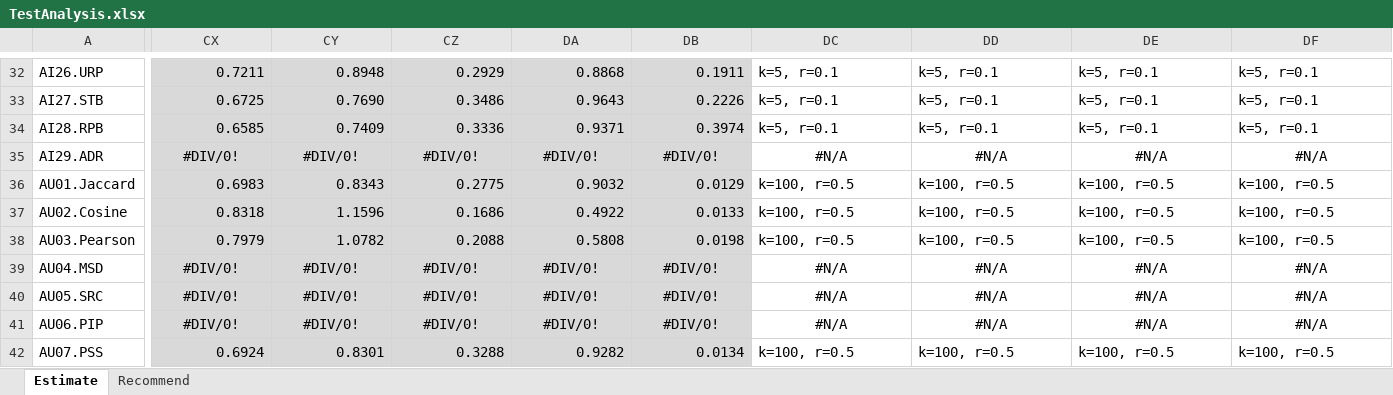
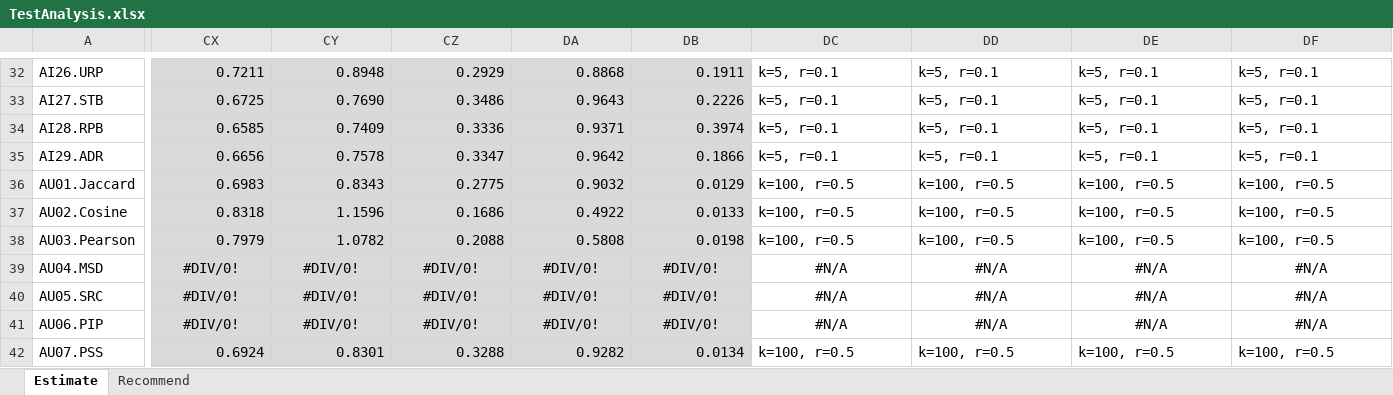
Before and after one commit to locnguyenacademic/sim, an Excel workbook: 4_testing/neighborcf/movielens/2022.05.19/TestAnalysis.xlsx, sheet Estimate, drawn as a sheet; only a part is shown, gaps mark what is left out; values as stored, in another font and other column widths than the file's, no borders; the diff covers the shown part only; the diff names each change by its address in the sheet, - before the commit and + after, or states it on an @@ line.

```diff
--- a/4_testing/neighborcf/movielens/2022.05.19/TestAnalysis.xlsx (sheet Estimate)
+++ b/4_testing/neighborcf/movielens/2022.05.19/TestAnalysis.xlsx (sheet Estimate)
-CX35: #DIV/0!
+CX35: 0.6656
-CX35:DB35 alignment: center
+CX35:DB35 alignment: right
-CY35: #DIV/0!
+CY35: 0.7578
-CZ35: #DIV/0!
+CZ35: 0.3347
-DA35: #DIV/0!
+DA35: 0.9642
-DB35: #DIV/0!
+DB35: 0.1866
-DC35: #N/A
+DC35: k=5, r=0.1
-DC35:DF35 alignment: center
+DC35:DF35 alignment: left
-DD35: #N/A
+DD35: k=5, r=0.1
-DE35: #N/A
+DE35: k=5, r=0.1
-DF35: #N/A
+DF35: k=5, r=0.1
```
Also changed, not shown: 6 edited cells and cell formats elsewhere in this sheet, 3 other files.
